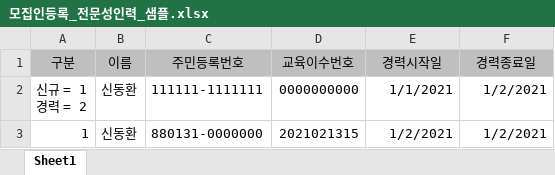
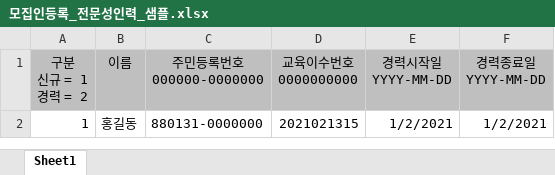
Before and after one commit to leebyungkwon/loans, an Excel workbook: src/main/resources/static/sample/모집인등록_전문성인력_샘플.xlsx, sheet Sheet1, drawn as a sheet; values as stored, in another font and other column widths than the file's, no borders; removed rows and columns are numbered as before the commit, all else as after; ↵ is a line break in a cell; the diff names each change by its address in the sheet, - before the commit and + after, or states it on an @@ line.

```diff
--- a/src/main/resources/static/sample/모집인등록_전문성인력_샘플.xlsx (sheet Sheet1)
+++ b/src/main/resources/static/sample/모집인등록_전문성인력_샘플.xlsx (sheet Sheet1)
-row 1: 구분 | 이름 | 주민등록번호 | 교육이수번호 | 경력시작일 | 경력종료일
-row 2: 신규 = 1 ↵ 경력 = 2 | 신동환 | 111111-1111111 | 0000000000 | 1/1/2021 | 1/2/2021
+row 1: 구분 ↵ 신규 = 1 ↵ 경력 = 2 | 이름 | 주민등록번호 ↵ 000000-0000000 | 교육이수번호 ↵ 0000000000 | 경력시작일 ↵ YYYY-MM-DD | 경력종료일 ↵ YYYY-MM-DD
-B2: 신동환
+B2: 홍길동
```
Also changed, not shown: src/main/resources/static/sample/모집인등록_개인_샘플.xlsx, src/main/resources/static/sample/모집인등록_대표자및임원_샘플.xlsx, 9 other files.
